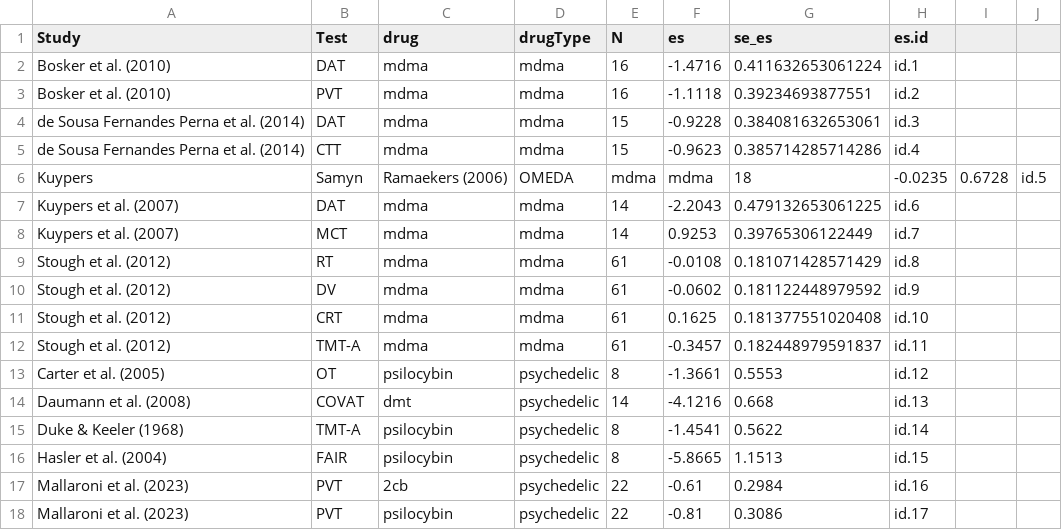
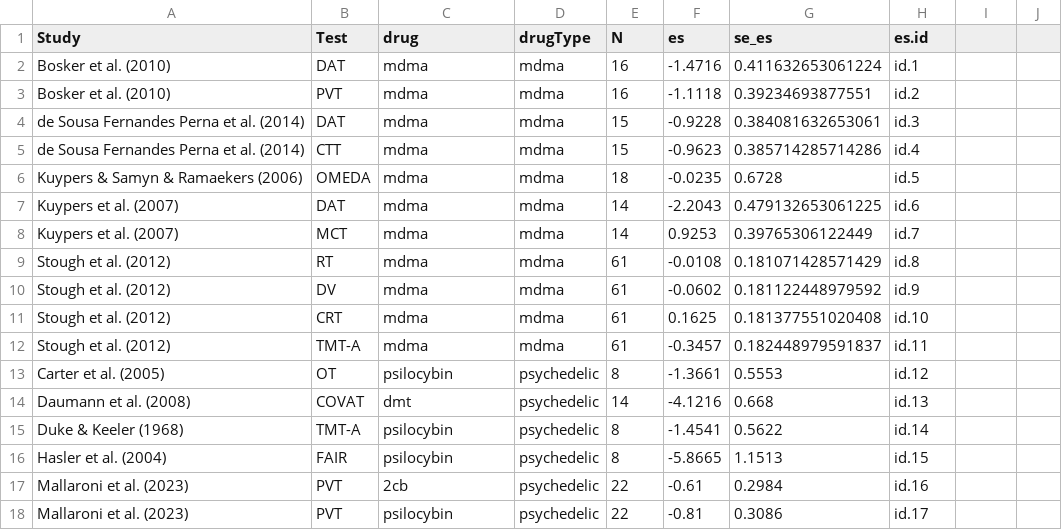
Before and after one commit to nickhaf/MDMA_Psychedelics_meta, a CSV file: data/20240115_MABerlin_attention.csv, drawn as a sheet; removed rows and columns are numbered as before the commit, all else as after; the diff names each change by its address in the sheet, - before the commit and + after, or states it on an @@ line.

```diff
--- a/data/20240115_MABerlin_attention.csv
+++ b/data/20240115_MABerlin_attention.csv
-row 6: Kuypers | Samyn | Ramaekers (2006) | OMEDA | mdma | mdma | 18 | -0.0235 | 0.6728 | id.5
+row 6: Kuypers & Samyn & Ramaekers (2006) | OMEDA | mdma | mdma | 18 | -0.0235 | 0.6728 | id.5
```
Also changed, not shown: data/20240115_MABerlin_memory.csv.
